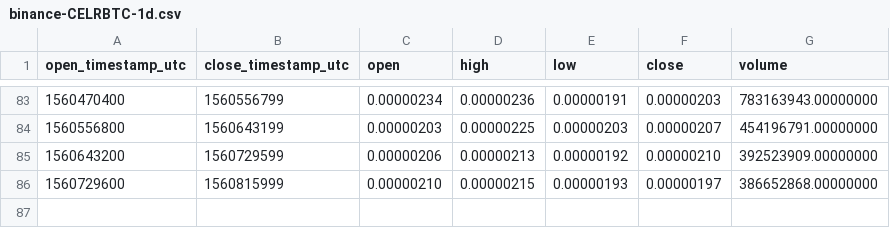
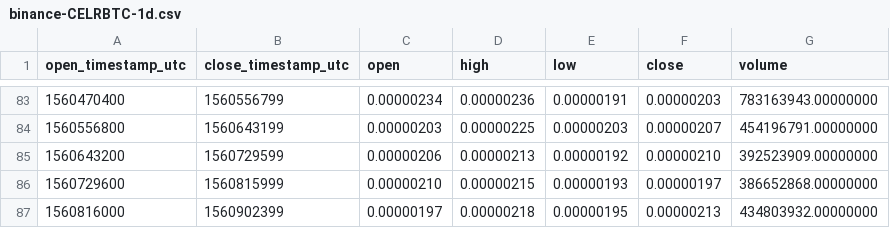
Before and after one commit to cryptobigbro/binance-CELRBTC, a CSV file: binance-CELRBTC-1d.csv, drawn as a sheet; only a part is shown, gaps mark what is left out; the diff names each change by its address in the sheet, - before the commit and + after, or states it on an @@ line.

```diff
--- a/binance-CELRBTC-1d.csv
+++ b/binance-CELRBTC-1d.csv
+row 87: 1560816000 | 1560902399 | 0.00000197 | 0.00000218 | 0.00000195 | 0.00000213 | 434803932.00000000
```
Also changed, not shown: binance-CELRBTC-1h.csv.
